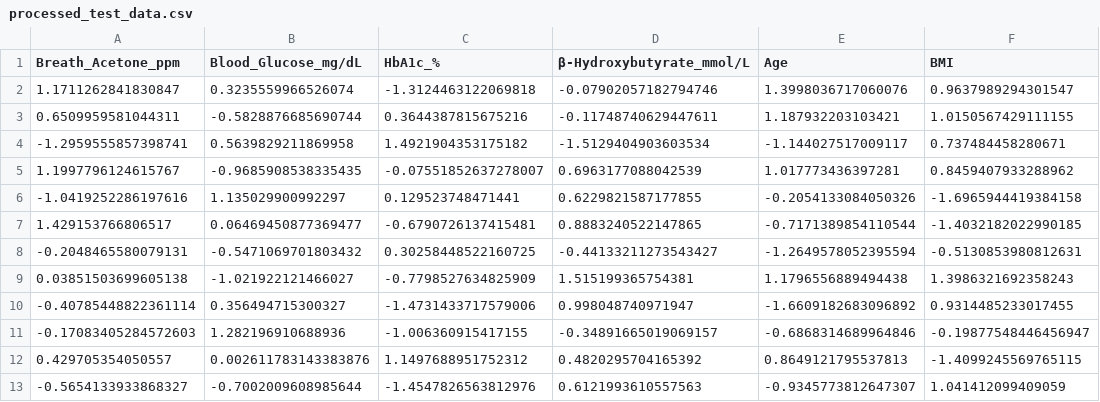
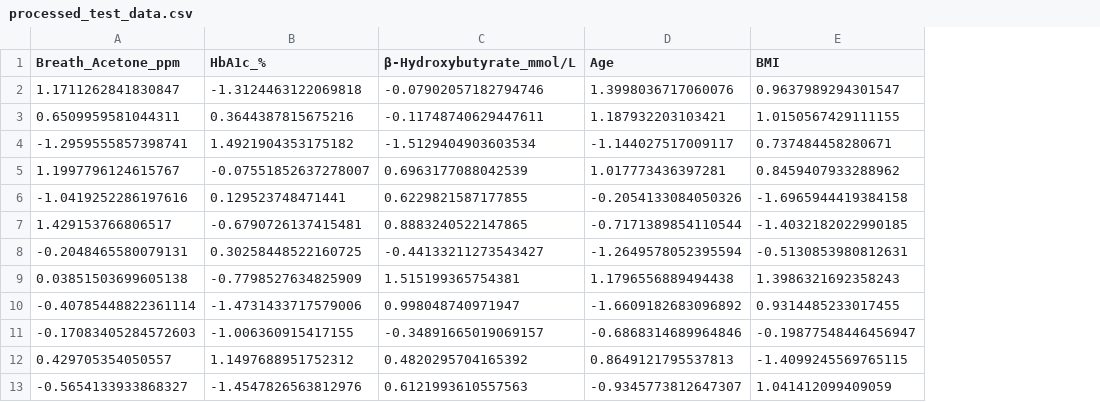
Before and after one commit to abing-smurf/Multivariate-Analysis-of-Breath-Acetone, a CSV file: data/data/processed_test_data.csv, drawn as a sheet; only a part is shown; the diff names each change by its address in the sheet, - before the commit and + after, or states it on an @@ line.

```diff
--- a/data/data/processed_test_data.csv
+++ b/data/data/processed_test_data.csv
-column B (Blood_Glucose_mg/dL), rows 2-13: 0.3235559966526074 | -0.5828876685690744 | 0.5639829211869958 | -0.9685908538335435 | 1.135029900992297 | 0.06469450877369477 | -0.5471069701803432 | -1.021922121466027 | 0.356494715300327 | 1.282196910688936 | 0.002611783143383876 | -0.7002009608985644
```
Also changed, not shown: 7 other files.
